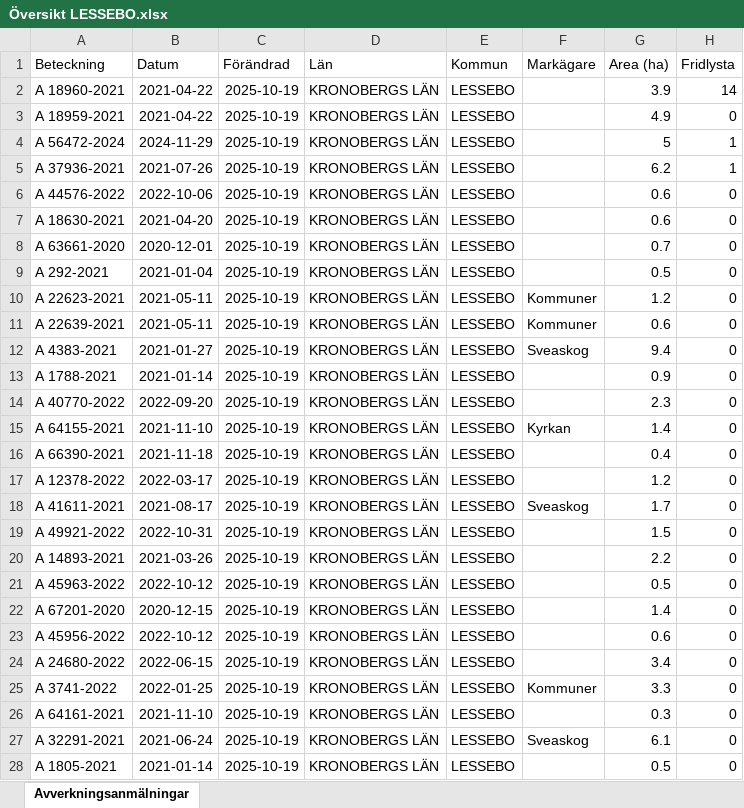
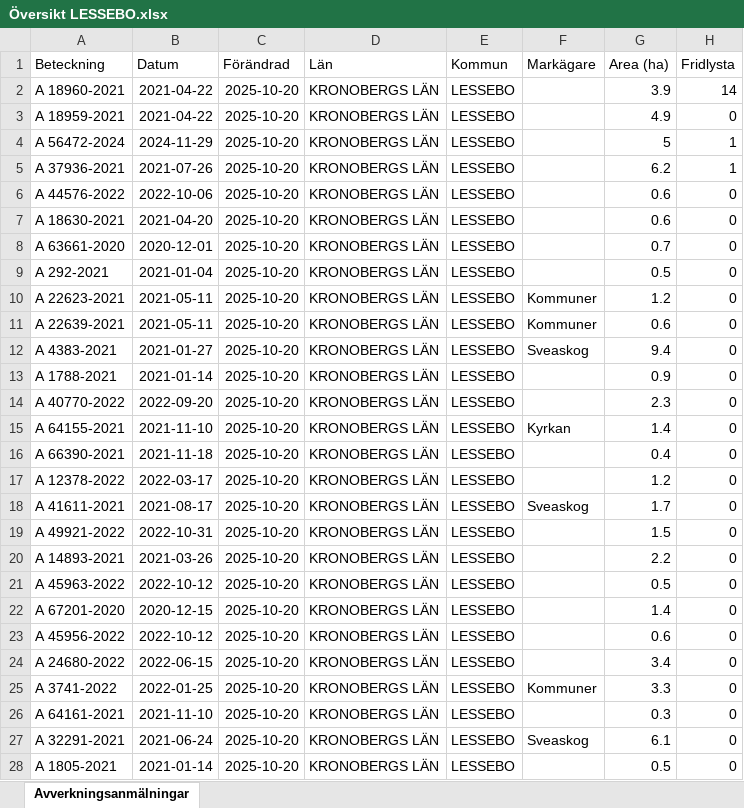
Before and after one commit to klasma/Logging_0761, an Excel workbook: Översikt LESSEBO.xlsx, sheet Avverkningsanmälningar, drawn as a sheet; only a part is shown; values as stored, in another font and other column widths than the file's, no borders; the diff covers the shown part only; the diff names each change by its address in the sheet, - before the commit and + after, or states it on an @@ line.

```diff
--- a/Översikt LESSEBO.xlsx (sheet Avverkningsanmälningar)
+++ b/Översikt LESSEBO.xlsx (sheet Avverkningsanmälningar)
-C2:C28 (Förändrad): 2025-10-19
+C2:C28 (Förändrad): 2025-10-20
```
Also changed, not shown: 250 edited cells elsewhere in this sheet, artfynd/A 18959-2021 artfynd.xlsx, artfynd/A 18960-2021 artfynd.xlsx, 20 other files.
